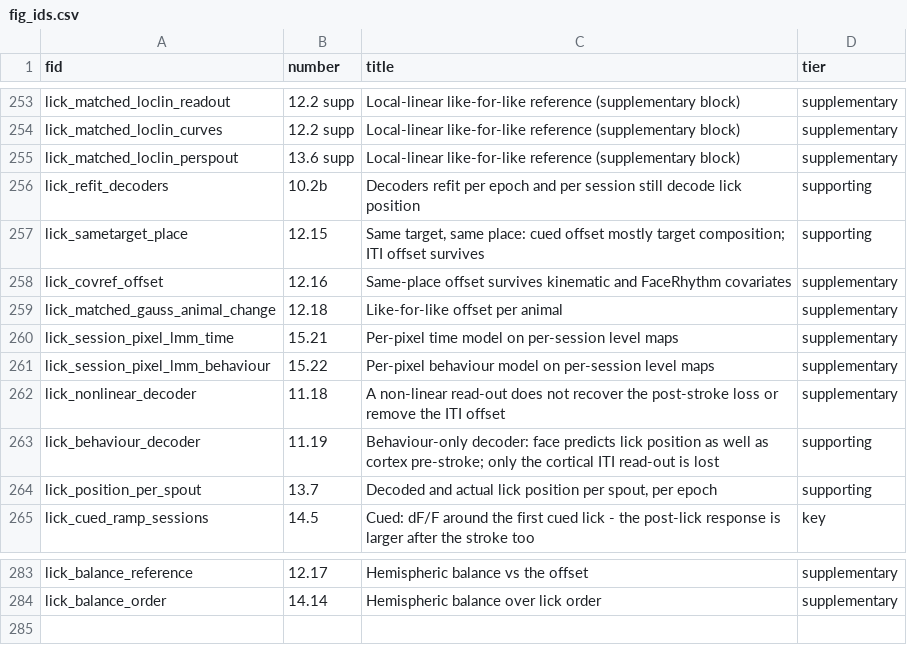
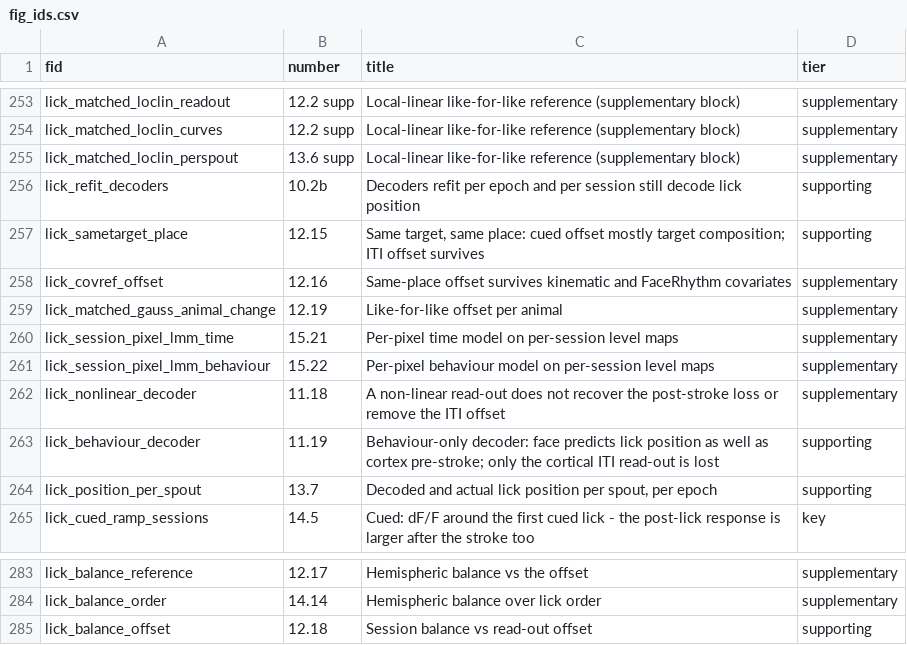
Before and after one commit to priya-srikanth/widefield_pipeline, a CSV file: _goal_page/fig_ids.csv, drawn as a sheet; only a part is shown, gaps mark what is left out.

```diff
--- a/_goal_page/fig_ids.csv
+++ b/_goal_page/fig_ids.csv
@@ -258,3 +258,3 @@ lick_sametarget_place,12.15,"Same target, same place: cued offset mostly target
 lick_covref_offset,12.16,Same-place offset survives kinematic and FaceRhythm covariates,supplementary
-lick_matched_gauss_animal_change,12.18,Like-for-like offset per animal,supplementary
+lick_matched_gauss_animal_change,12.19,Like-for-like offset per animal,supplementary
 lick_session_pixel_lmm_time,15.21,Per-pixel time model on per-session level maps,supplementary
@@ -284 +284,2 @@ lick_balance_reference,12.17,Hemispheric balance vs the offset,supplementary
 lick_balance_order,14.14,Hemispheric balance over lick order,supplementary
+lick_balance_offset,12.18,Session balance vs read-out offset,supporting
```
Also changed, not shown: 3 other files.
